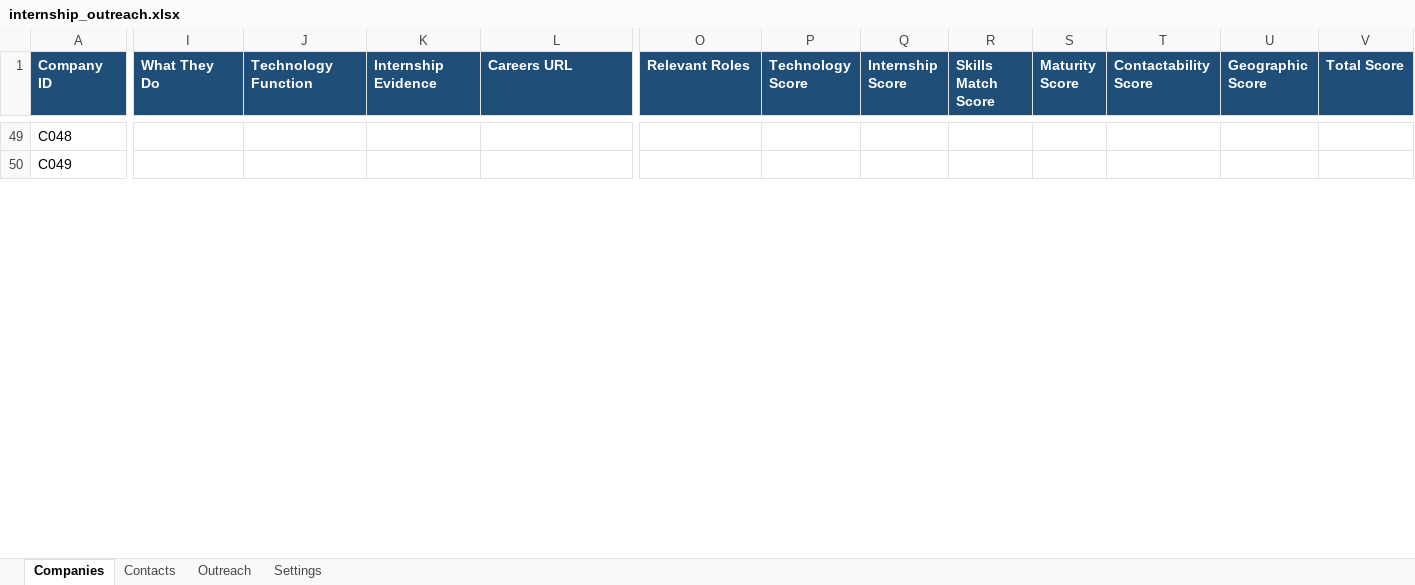
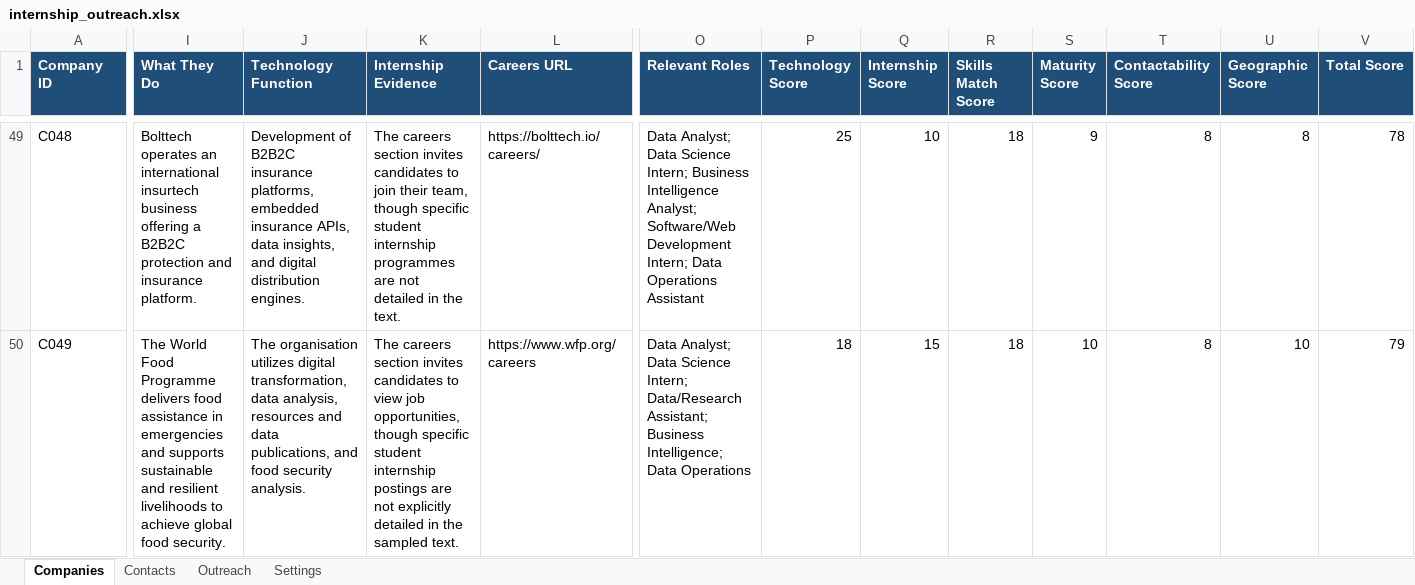
Before and after one commit to M0nicah/outreach-agent, an Excel workbook: data/internship_outreach.xlsx, sheet Companies, drawn as a sheet; only a part is shown, gaps mark what is left out; values as stored, in another font and other column widths than the file's, no borders; the diff covers the shown part only; the diff names each change by its address in the sheet, - before the commit and + after, or states it on an @@ line.

```diff
--- a/data/internship_outreach.xlsx (sheet Companies)
+++ b/data/internship_outreach.xlsx (sheet Companies)
-I49 (What They Do): (empty)
+I49 (What They Do): Bolttech operates an international insurtech business offering a B2B2C protection and insurance platform.
-J49 (Technology Function): (empty)
+J49 (Technology Function): Development of B2B2C insurance platforms, embedded insurance APIs, data insights, and digital distribution engines.
-K49 (Internship Evidence): (empty)
+K49 (Internship Evidence): The careers section invites candidates to join their team, though specific student internship programmes are not detailed in the text.
-L49 (Careers URL): (empty)
+L49 (Careers URL): https://bolttech.io/careers/
-O49 (Relevant Roles): (empty)
+O49 (Relevant Roles): Data Analyst; Data Science Intern; Business Intelligence Analyst; Software/Web Development Intern; Data Operations Assistant
-P49 (Technology Score): (empty)
+P49 (Technology Score): 25
-Q49 (Internship Score): (empty)
+Q49 (Internship Score): 10
-R49:R50 (Skills Match Score): (empty)
+R49:R50 (Skills Match Score): 18
-S49 (Maturity Score): (empty)
+S49 (Maturity Score): 9
-T49:T50 (Contactability Score): (empty)
+T49:T50 (Contactability Score): 8
-U49 (Geographic Score): (empty)
+U49 (Geographic Score): 8
-V49 (Total Score): (empty)
+V49 (Total Score): 78
-I50 (What They Do): (empty)
+I50 (What They Do): The World Food Programme delivers food assistance in emergencies and supports sustainable and resilient livelihoods to achieve global food security.
-J50 (Technology Function): (empty)
+J50 (Technology Function): The organisation utilizes digital transformation, data analysis, resources and data publications, and food security analysis.
-K50 (Internship Evidence): (empty)
+K50 (Internship Evidence): The careers section invites candidates to view job opportunities, though specific student internship postings are not explicitly detailed in the sampled text.
-L50 (Careers URL): (empty)
+L50 (Careers URL): https://www.wfp.org/careers
-O50 (Relevant Roles): (empty)
+O50 (Relevant Roles): Data Analyst; Data Science Intern; Data/Research Assistant; Business Intelligence; Data Operations
-P50 (Technology Score): (empty)
+P50 (Technology Score): 18
-Q50 (Internship Score): (empty)
+Q50 (Internship Score): 15
-S50 (Maturity Score): (empty)
+S50 (Maturity Score): 10
-U50 (Geographic Score): (empty)
+U50 (Geographic Score): 10
-V50 (Total Score): (empty)
+V50 (Total Score): 79
```
Also changed, not shown: 10 added rows and 486 edited cells elsewhere in this sheet, sheet Contacts, sheet Outreach, 3 other files.
